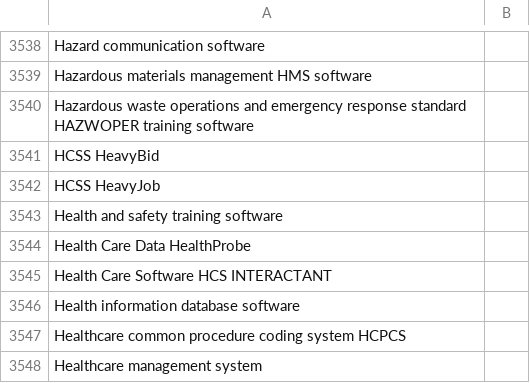
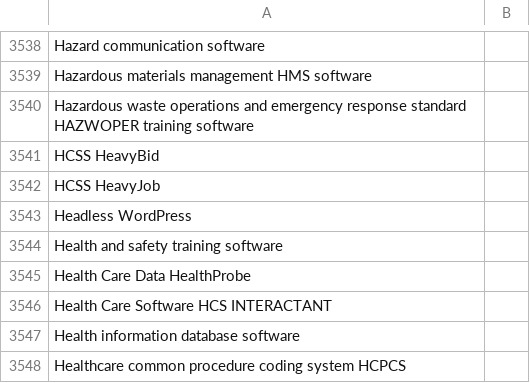
Before and after one commit to mission-minded-llc/ampdresume, a CSV file: prisma/seed/skills.csv, drawn as a sheet; only a part is shown, gaps mark what is left out; the shorter side is filled out with more unchanged rows.

Commit message:
feat: update skills.

```diff
--- a/prisma/seed/skills.csv
+++ b/prisma/seed/skills.csv
@@ -3542,2 +3542,3 @@ HCSS HeavyBid,
 HCSS HeavyJob,
+Headless WordPress,
 Health and safety training software,
```
